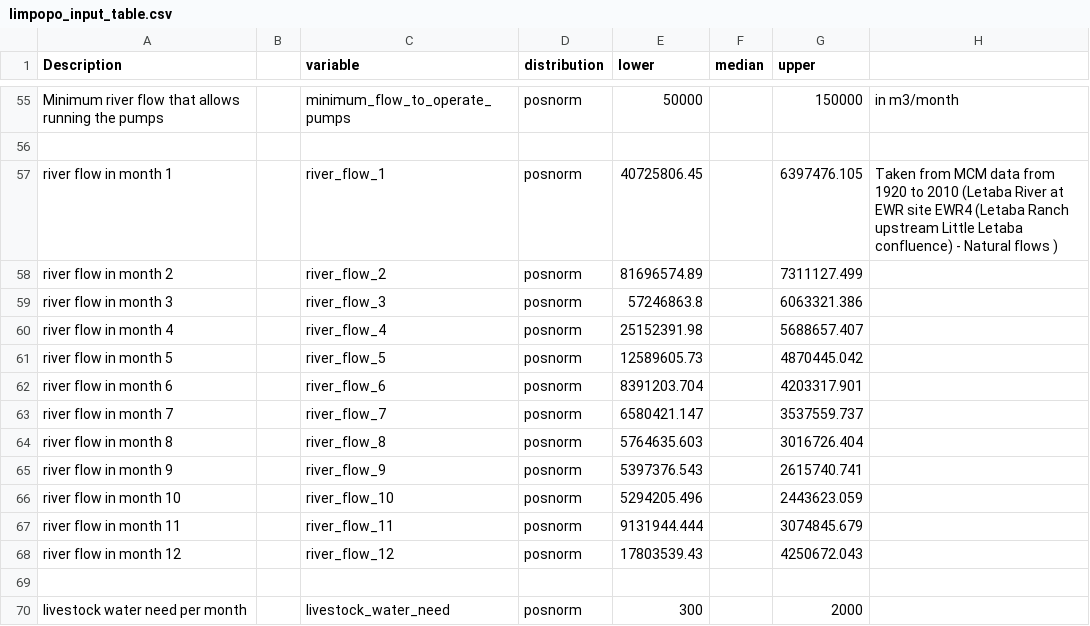
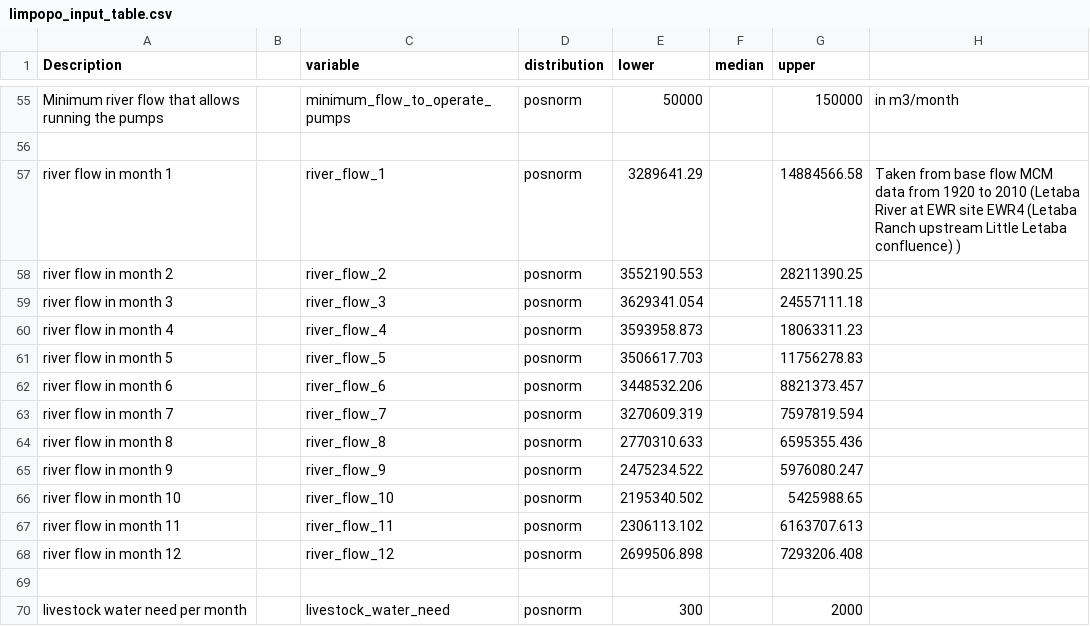
Before and after one commit to CWWhitney/Limpopo_model, a CSV file: data/limpopo_input_table.csv, drawn as a sheet; only a part is shown, gaps mark what is left out; the diff names each change by its address in the sheet, - before the commit and + after, or states it on an @@ line.

Commit message:
Add data from the e-flows assessments

```diff
--- a/data/limpopo_input_table.csv
+++ b/data/limpopo_input_table.csv
-E57 (lower): 40725806.45
+E57 (lower): 3289641.29
-G57 (upper): 6397476.105
+G57 (upper): 14884566.58
-H57: Taken from MCM data from 1920 to 2010 (Letaba River at EWR site EWR4 (Letaba Ranch upstream Little Letaba confluence) - Natural flows )
+H57: Taken from base flow MCM data from 1920 to 2010 (Letaba River at EWR site EWR4 (Letaba Ranch upstream Little Letaba confluence) )
-E58 (lower): 81696574.89
+E58 (lower): 3552190.553
-G58 (upper): 7311127.499
+G58 (upper): 28211390.25
-E59 (lower): 57246863.8
+E59 (lower): 3629341.054
-G59 (upper): 6063321.386
+G59 (upper): 24557111.18
-E60 (lower): 25152391.98
+E60 (lower): 3593958.873
-G60 (upper): 5688657.407
+G60 (upper): 18063311.23
-E61 (lower): 12589605.73
+E61 (lower): 3506617.703
-G61 (upper): 4870445.042
+G61 (upper): 11756278.83
-E62 (lower): 8391203.704
+E62 (lower): 3448532.206
-G62 (upper): 4203317.901
+G62 (upper): 8821373.457
-E63 (lower): 6580421.147
+E63 (lower): 3270609.319
-G63 (upper): 3537559.737
+G63 (upper): 7597819.594
-E64 (lower): 5764635.603
+E64 (lower): 2770310.633
-G64 (upper): 3016726.404
+G64 (upper): 6595355.436
-E65 (lower): 5397376.543
+E65 (lower): 2475234.522
-G65 (upper): 2615740.741
+G65 (upper): 5976080.247
-E66 (lower): 5294205.496
+E66 (lower): 2195340.502
-G66 (upper): 2443623.059
+G66 (upper): 5425988.65
-E67 (lower): 9131944.444
+E67 (lower): 2306113.102
-G67 (upper): 3074845.679
+G67 (upper): 6163707.613
-E68 (lower): 17803539.43
+E68 (lower): 2699506.898
-G68 (upper): 4250672.043
+G68 (upper): 7293206.408
```
Also changed, not shown: 2 other files.
